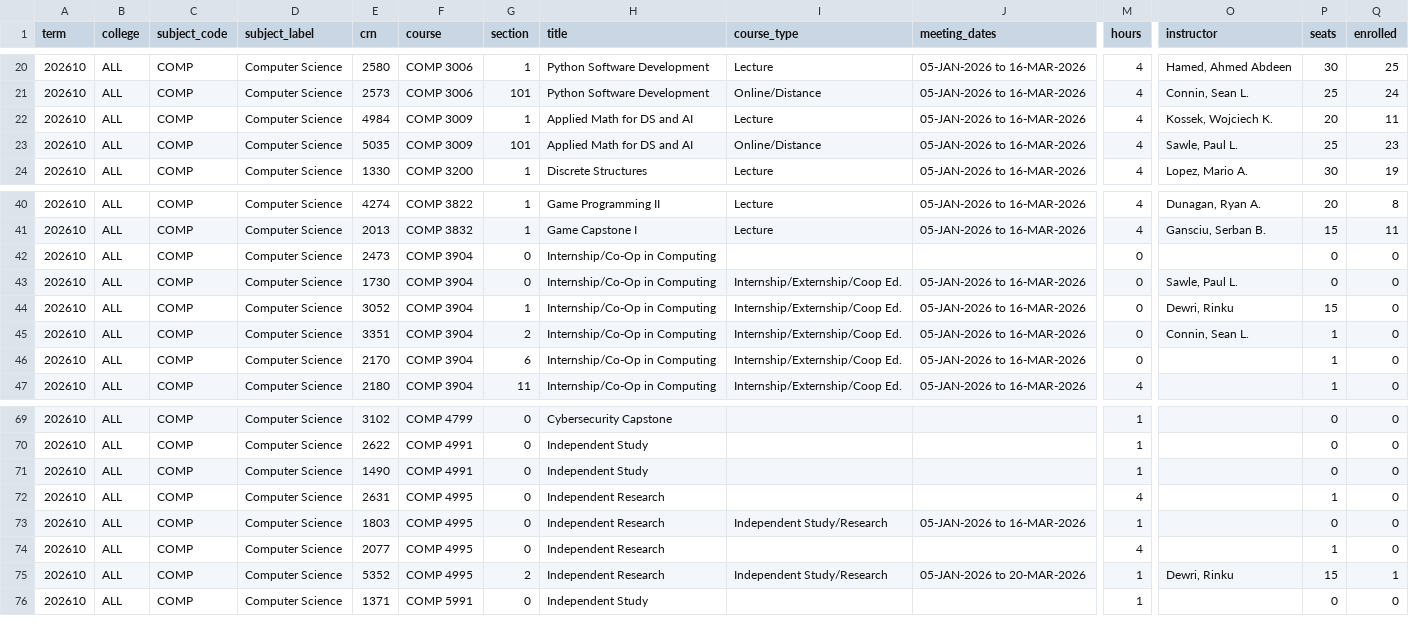
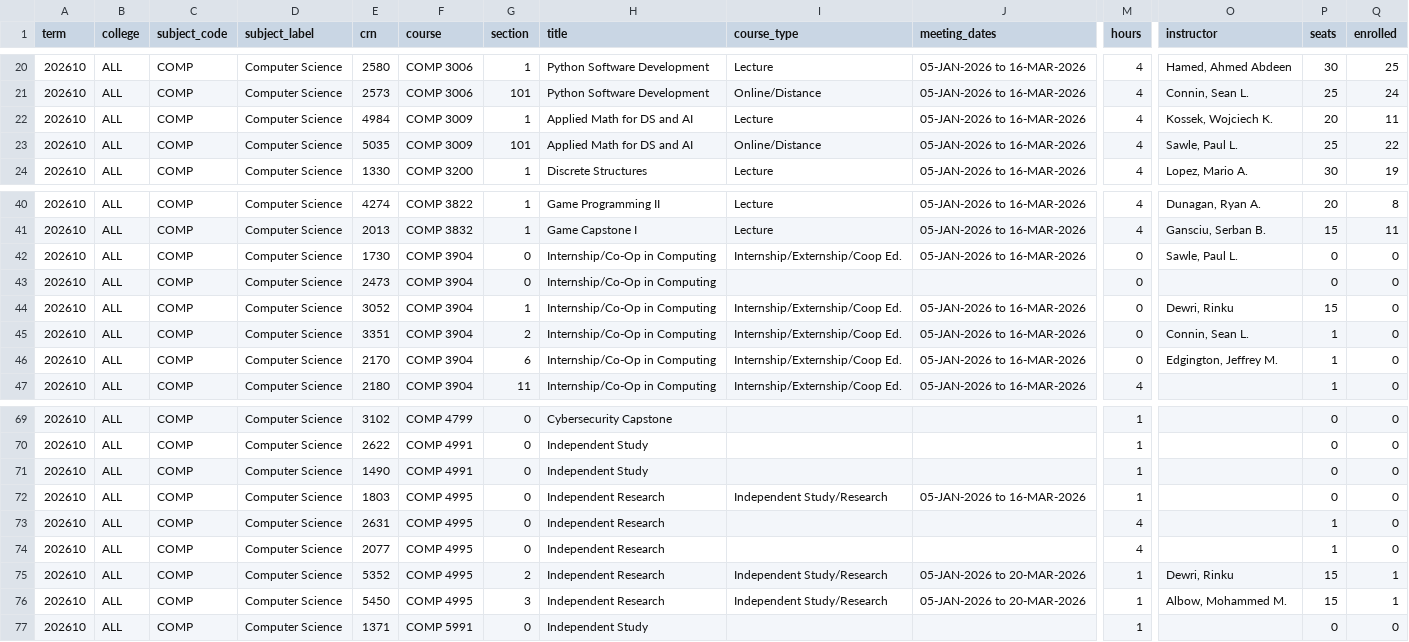
Before and after one commit to alexanderlewisstevens/course_data, a CSV file: data/course_COMP_202610.csv, drawn as a sheet; only a part is shown, gaps mark what is left out; rows hold the shown columns only; the diff names each change by its address in the sheet, - before the commit and + after, or states it on an @@ line.

```diff
--- a/data/course_COMP_202610.csv
+++ b/data/course_COMP_202610.csv
-Q23 (enrolled): 23
+Q23 (enrolled): 22
@@ row 43 moved to row 42: 202610 @@
-O46 (instructor): (empty)
+O46 (instructor): Edgington, Jeffrey M.
@@ row 73 moved to row 72: 202610 @@
+row 76: 202610 | ALL | COMP | Computer Science | 5450 | COMP 4995 | 3 | Independent Research | Independent Study/Research | 05-JAN-2026 to 20-MAR-2026 | 1 | Albow, Mohammed M. | 15 | 1
```
Also changed, not shown: 6 other files.
